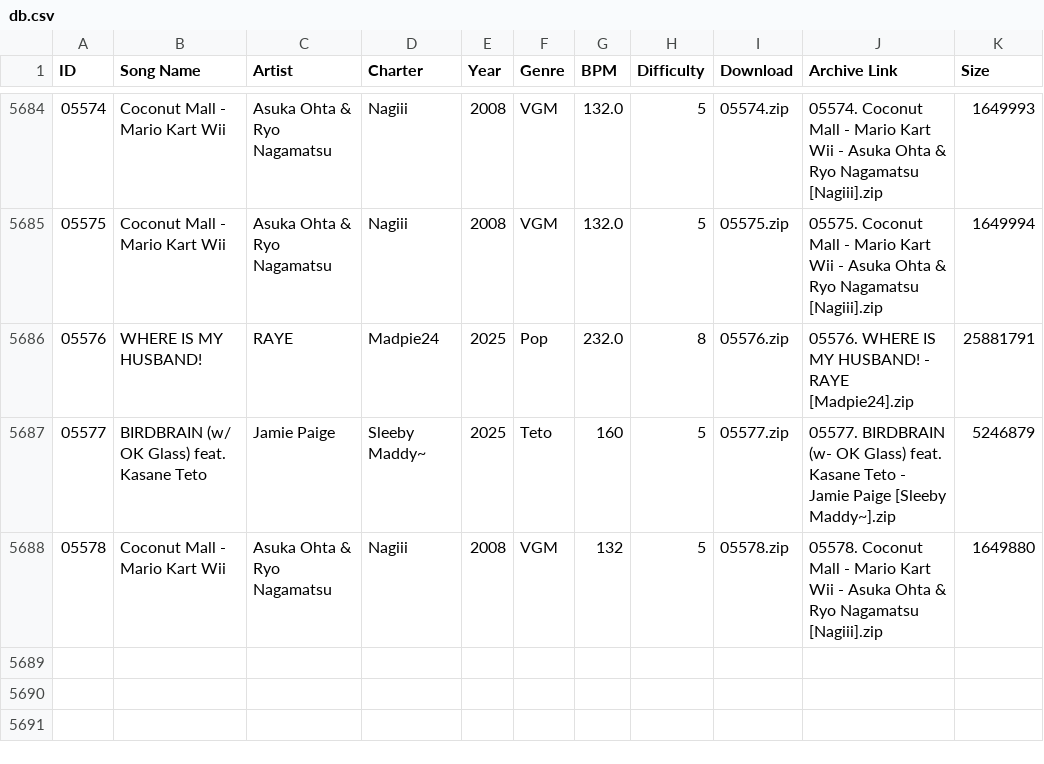
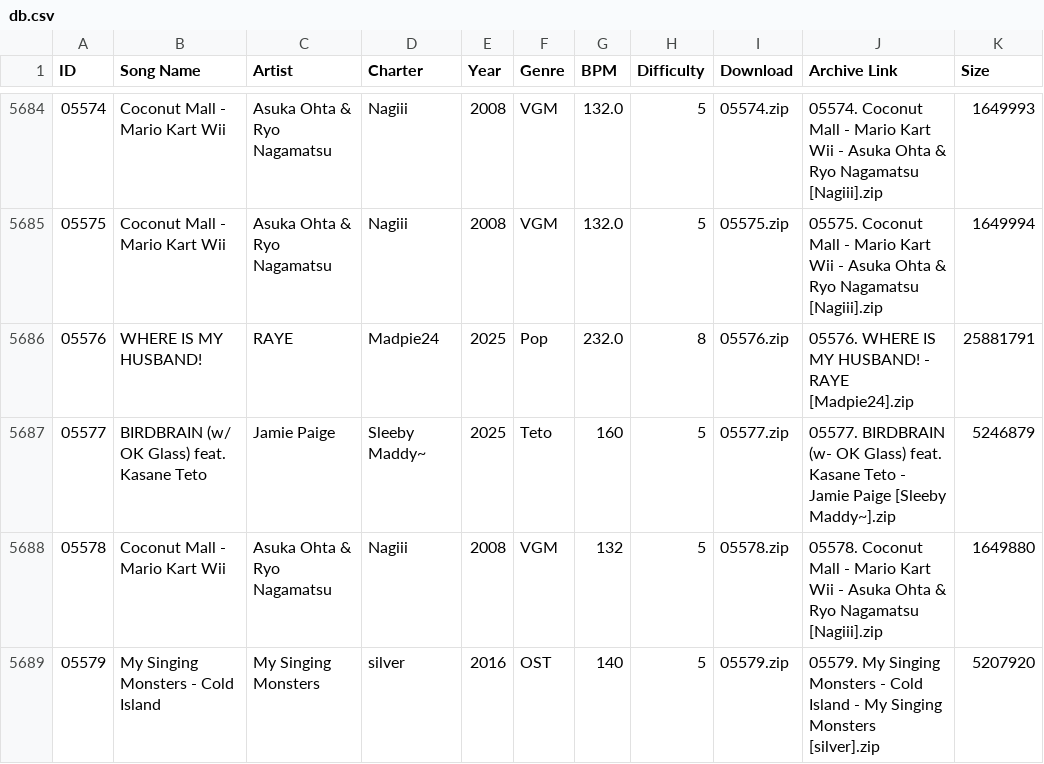
Before and after one commit to tc-mods/TromboneDB, a CSV file: docs/data/db.csv, drawn as a sheet; only a part is shown, gaps mark what is left out; the diff names each change by its address in the sheet, - before the commit and + after, or states it on an @@ line.

```diff
--- a/docs/data/db.csv
+++ b/docs/data/db.csv
+row 5689: 05579 | My Singing Monsters - Cold Island | My Singing Monsters | silver | 2016 | OST | 140 | 5 | 05579.zip | 05579. My Singing Monsters - Cold Island - My Singing Monsters [silver].zip | 5207920
```
Also changed, not shown: 2 other files.
